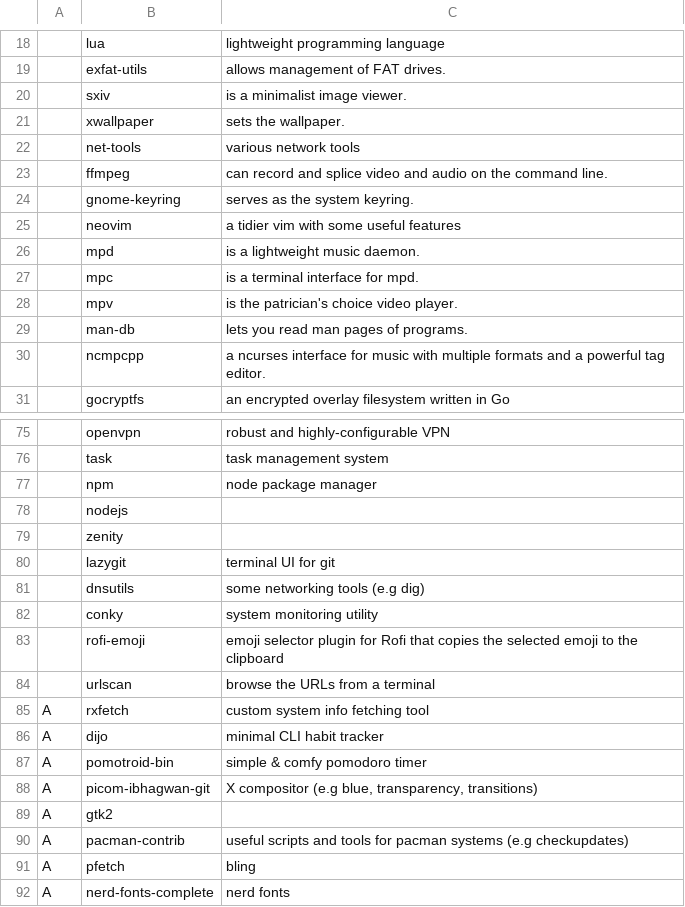
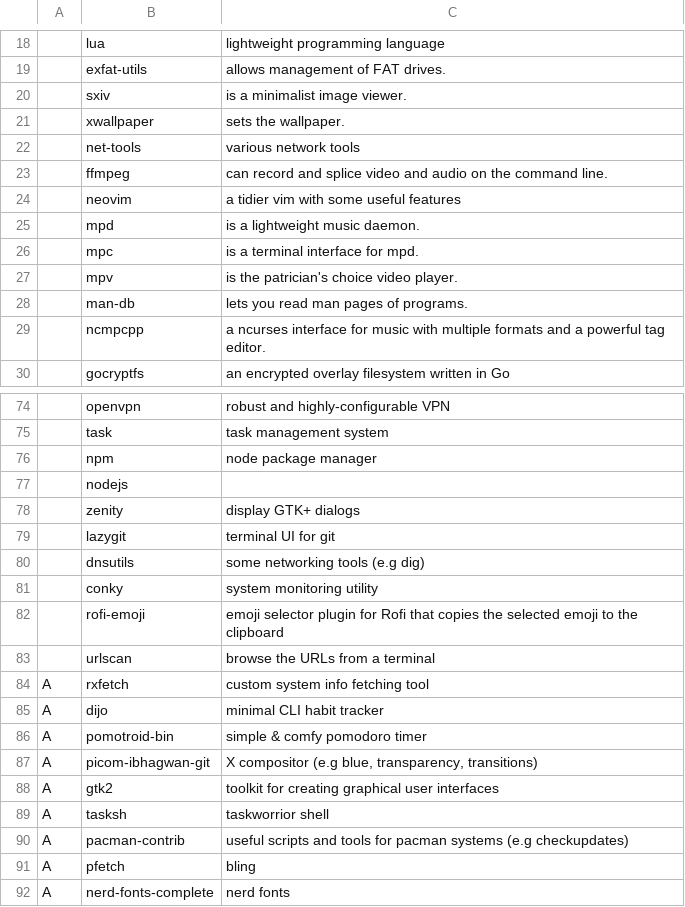
Before and after one commit to evilbyt3/funkydots, a CSV file: .local/share/init_install/progs_all.csv, drawn as a sheet; only a part is shown, gaps mark what is left out.

Commit message:
pkgs clean-up (got rid of gnome-keyring: a pain the arse)

```diff
--- a/.local/share/init_install/progs_all.csv
+++ b/.local/share/init_install/progs_all.csv
@@ -23,3 +23,2 @@
 ,ffmpeg,"can record and splice video and audio on the command line."
-,gnome-keyring,"serves as the system keyring."
 ,neovim,"a tidier vim with some useful features"
@@ -78,3 +77,3 @@
 ,nodejs,""
-,zenity,""
+,zenity,"display GTK+ dialogs"
 ,lazygit,"terminal UI for git"
@@ -88,3 +87,4 @@ A,pomotroid-bin,"simple & comfy pomodoro timer"
 A,picom-ibhagwan-git,"X compositor (e.g blue, transparency, transitions)"
-A,gtk2,""
+A,gtk2,"toolkit for creating graphical user interfaces"
+A,tasksh,"taskworrior shell"
 A,pacman-contrib,"useful scripts and tools for pacman systems (e.g checkupdates)"
```
Also changed, not shown: .local/share/init_install/progs_min.csv, 1 other file.
